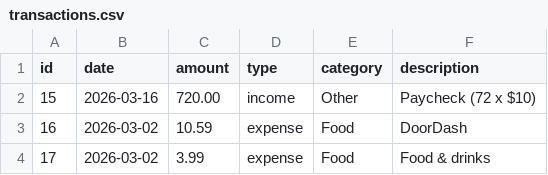
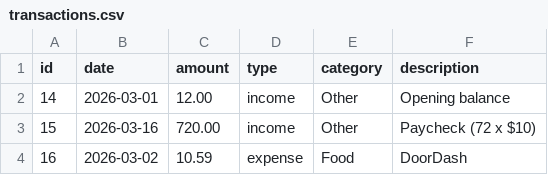
Before and after one commit to fikirzelalem/personal-finance-tracker-app, a CSV file: data/transactions.csv, drawn as a sheet; only a part is shown; the shorter side is filled out with more unchanged rows; the diff names each change by its address in the sheet, - before the commit and + after, or states it on an @@ line.

Commit message:
Added opening balance and March paycheck to real transaction data

```diff
--- a/data/transactions.csv
+++ b/data/transactions.csv
+row 2: 14 | 2026-03-01 | 12.00 | income | Other | Opening balance
```
